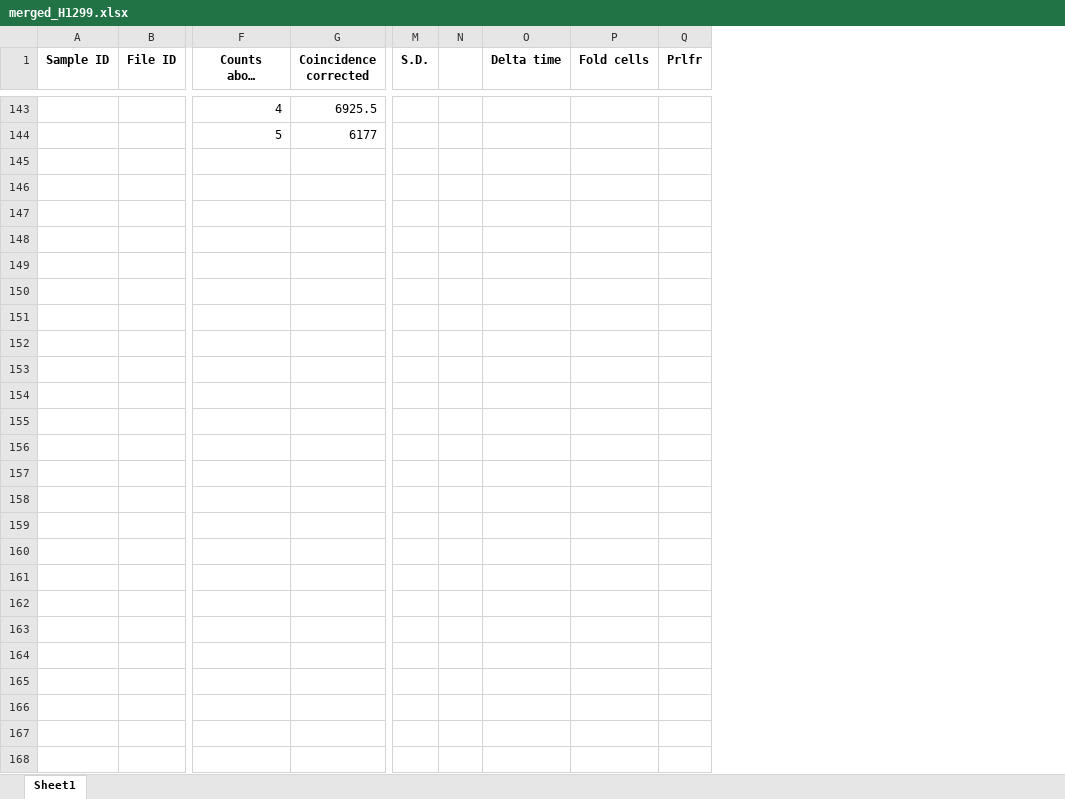
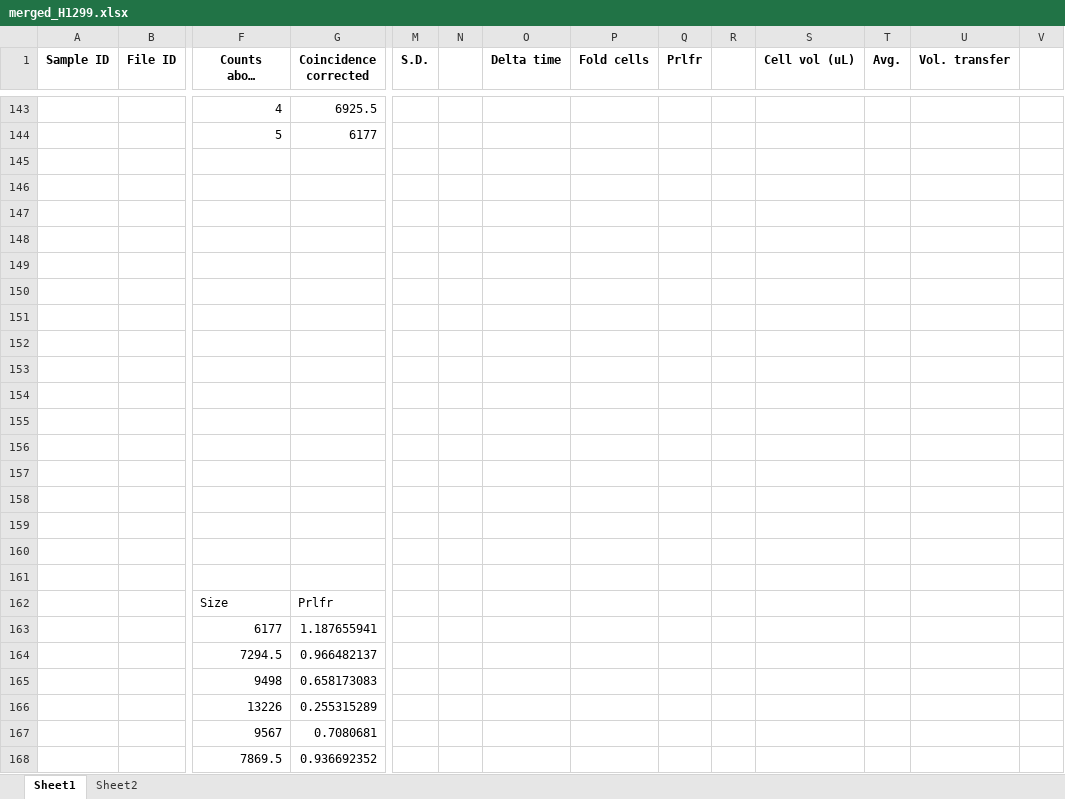
Before and after one commit to krdav/lab-work, an Excel workbook: ETCinhib_timeseries/H1299_metformin/H1299-Nuc-RFP_v1/merged_H1299.xlsx, sheet Sheet1, drawn as a sheet; only a part is shown, gaps mark what is left out; long unchanged cells end in …; values as stored, in another font and other column widths than the file's, no borders; charts and pictures not drawn; rows hold the shown columns only; the diff covers the shown part only; the diff names each change by its address in the sheet, - before the commit and + after, or states it on an @@ line.

Commit message:
cell size

```diff
--- a/ETCinhib_timeseries/H1299_metformin/H1299-Nuc-RFP_v1/merged_H1299.xlsx (sheet Sheet1)
+++ b/ETCinhib_timeseries/H1299_metformin/H1299-Nuc-RFP_v1/merged_H1299.xlsx (sheet Sheet1)
+sheet tab: Sheet2
+column R, empty
+column S (Cell vol (uL)), empty
+column T (Avg.), empty
+column U (Vol. transfer), empty
+column V, empty
+row 145: (empty)
+row 146: (empty)
+row 147: (empty)
+row 148: (empty)
+row 149: (empty)
+row 150: (empty)
+row 151: (empty)
+row 152: (empty)
+row 153: (empty)
+row 154: (empty)
+row 155: (empty)
+row 156: (empty)
+row 157: (empty)
+row 158: (empty)
+row 159: (empty)
+row 160: (empty)
+row 161: (empty)
+row 162:  |  | Size | Prlfr
+row 163:  |  | 6177 | 1.187655941
+row 164:  |  | 7294.5 | 0.966482137
+row 165:  |  | 9498 | 0.658173083
+row 166:  |  | 13226 | 0.255315289
+row 167:  |  | 9567 | 0.7080681
+row 168:  |  | 7869.5 | 0.936692352
```
Also changed, not shown: 4 edited cells elsewhere in this sheet, charts or pictures, 8 other files.
